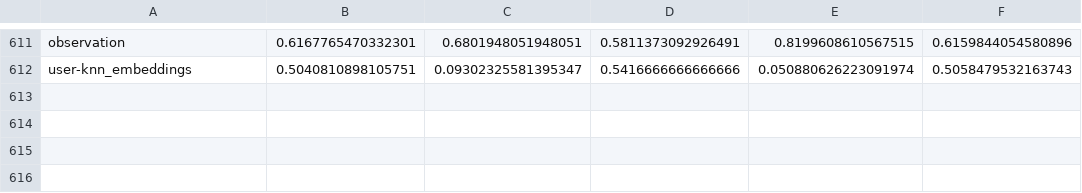
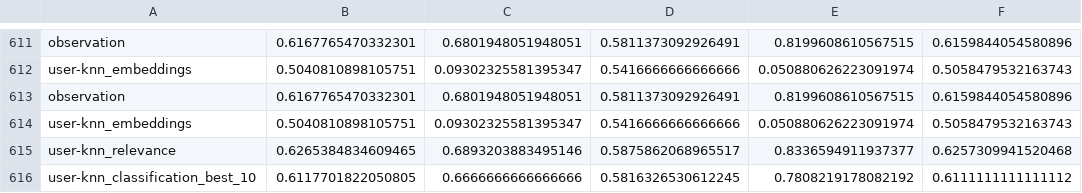
Before and after one commit to marinimau/privacy_and_fairness_in_recsys, a CSV file: results/movielens1m/gender_inference_random-forest.csv, drawn as a sheet; only a part is shown, gaps mark what is left out.

```diff
--- a/results/movielens1m/gender_inference_random-forest.csv
+++ b/results/movielens1m/gender_inference_random-forest.csv
@@ -612 +612,5 @@ observation,0.6167765470332301,0.6801948051948051,0.5811373092926491,0.819960861
 user-knn_embeddings,0.5040810898105751,0.09302325581395347,0.5416666666666666,0.050880626223091974,0.5058479532163743
+observation,0.6167765470332301,0.6801948051948051,0.5811373092926491,0.8199608610567515,0.6159844054580896
+user-knn_embeddings,0.5040810898105751,0.09302325581395347,0.5416666666666666,0.050880626223091974,0.5058479532163743
+user-knn_relevance,0.6265384834609465,0.6893203883495146,0.5875862068965517,0.8336594911937377,0.6257309941520468
+user-knn_classification_best_10,0.6117701822050805,0.6666666666666666,0.5816326530612245,0.7808219178082192,0.6111111111111112
```
Also changed, not shown: results/movielens1m/gender_inference_logistic-regression.csv, results/movielens1m/time/gender_inference_logistic-regression.csv, 8 other files.
